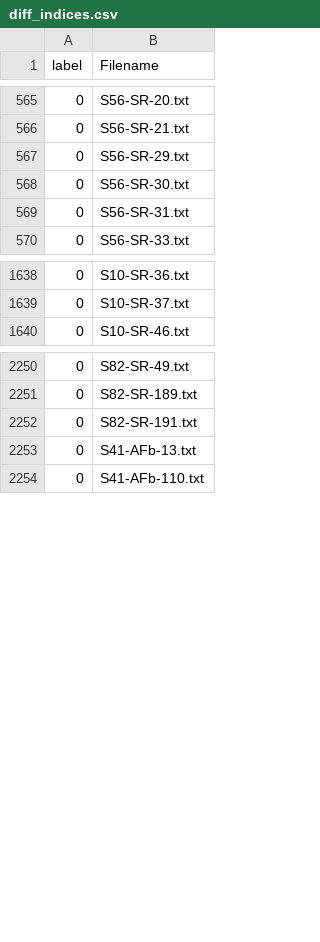
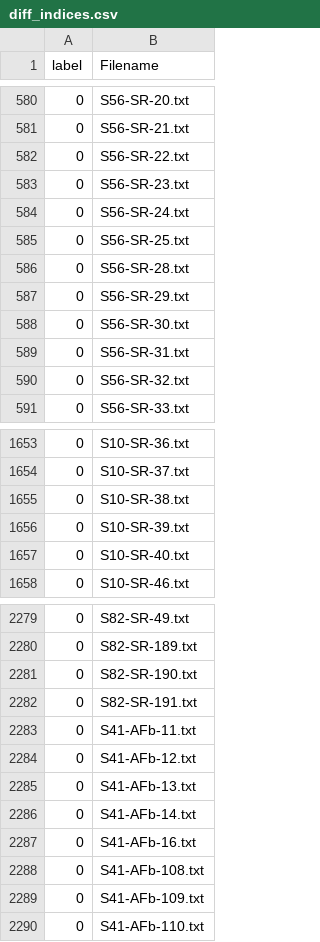
Before and after one commit to HugeRaabbit/ICCAD-TinyML2023-2nd-Place, a CSV file: Train_Model/diff_indices.csv, drawn as a sheet; only a part is shown, gaps mark what is left out; the diff covers the shown part only.

```diff
--- a/Train_Model/diff_indices.csv
+++ b/Train_Model/diff_indices.csv
@@ -566,2 +581,7 @@ label,Filename
 0,S56-SR-21.txt
+0,S56-SR-22.txt
+0,S56-SR-23.txt
+0,S56-SR-24.txt
+0,S56-SR-25.txt
+0,S56-SR-28.txt
 0,S56-SR-29.txt
@@ -569,2 +589,3 @@ label,Filename
 0,S56-SR-31.txt
+0,S56-SR-32.txt
 0,S56-SR-33.txt
@@ -1639,2 +1654,5 @@ label,Filename
 0,S10-SR-37.txt
+0,S10-SR-38.txt
+0,S10-SR-39.txt
+0,S10-SR-40.txt
 0,S10-SR-46.txt
@@ -2251,4 +2280,11 @@ label,Filename
 0,S82-SR-189.txt
+0,S82-SR-190.txt
 0,S82-SR-191.txt
+0,S41-AFb-11.txt
+0,S41-AFb-12.txt
 0,S41-AFb-13.txt
+0,S41-AFb-14.txt
+0,S41-AFb-16.txt
+0,S41-AFb-108.txt
+0,S41-AFb-109.txt
 0,S41-AFb-110.txt
```
Also changed, not shown: 37 added rows and 17 removed rows elsewhere in this file, 56 other files.
